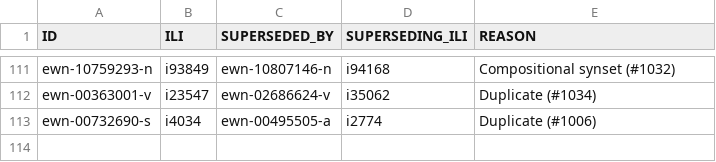
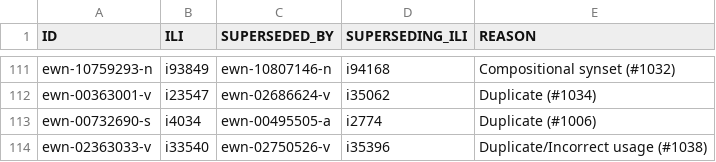
Before and after one commit to globalwordnet/english-wordnet, a CSV file: src/deprecations.csv, drawn as a sheet; only a part is shown, gaps mark what is left out; the diff names each change by its address in the sheet, - before the commit and + after, or states it on an @@ line.

Commit message:
Delete duplicate/poorly defined sense of 'open'
Fixes #1038

```diff
--- a/src/deprecations.csv
+++ b/src/deprecations.csv
+row 114: ewn-02363033-v | i33540 | ewn-02750526-v | i35396 | Duplicate/Incorrect usage (#1038)
```
Also changed, not shown: 4 other files.
